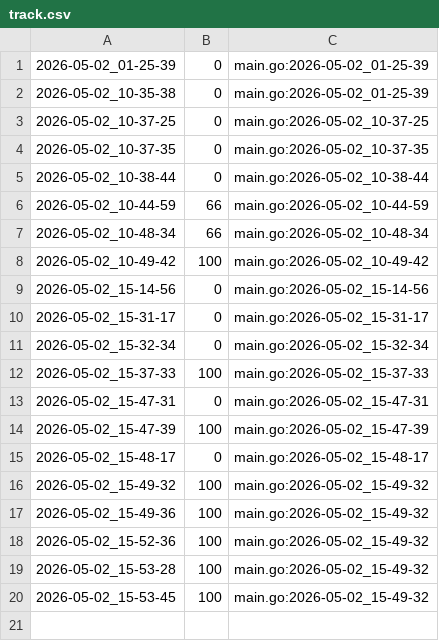
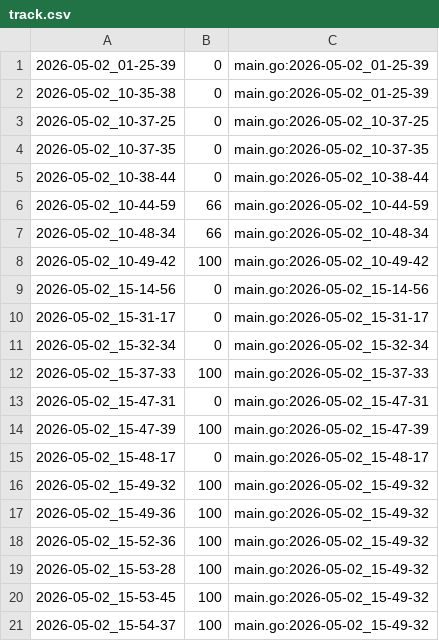
Before and after one commit to qxcode-course/ed-ter-bloco-a-josemayson, a CSV file: .tko/track/ed@lista_d4/track.csv, drawn as a sheet; the diff names each change by its address in the sheet, - before the commit and + after, or states it on an @@ line.

```diff
--- a/.tko/track/ed@lista_d4/track.csv
+++ b/.tko/track/ed@lista_d4/track.csv
+row 21: 2026-05-02_15-54-37 | 100 | main.go:2026-05-02_15-49-32
```
Also changed, not shown: 8 other files.
